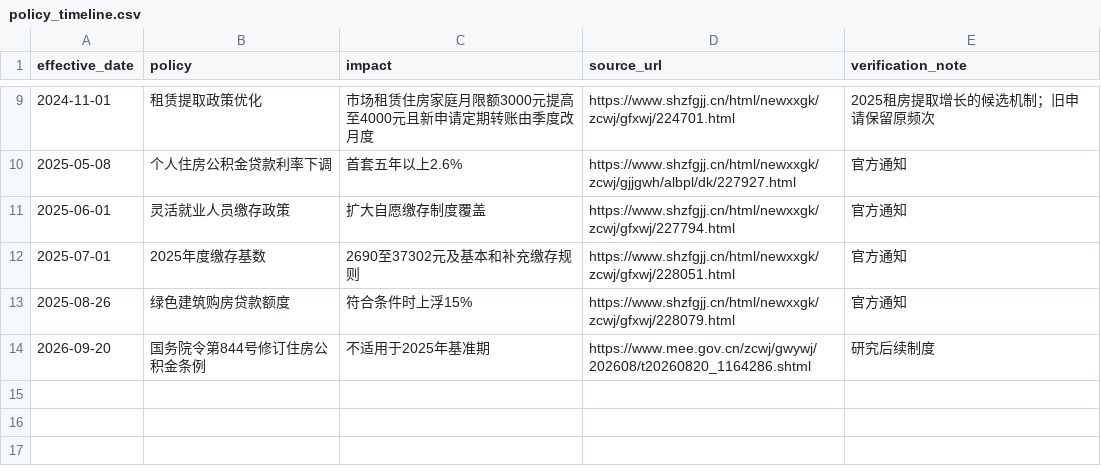
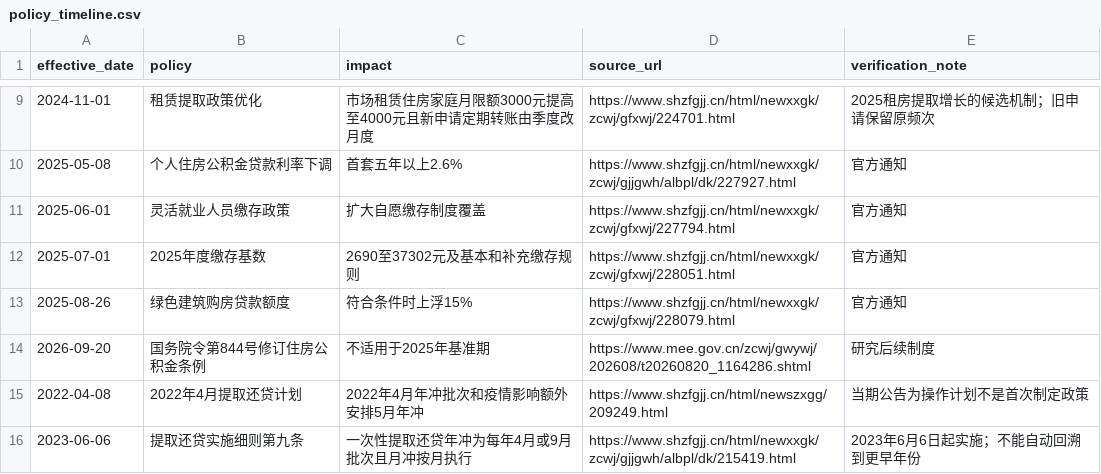
Before and after one commit to 1998x-stack/shanghai-hpf-research, a CSV file: policies/policy_timeline.csv, drawn as a sheet; only a part is shown, gaps mark what is left out.

```diff
--- a/policies/policy_timeline.csv
+++ b/policies/policy_timeline.csv
@@ -14 +14,3 @@ effective_date,policy,impact,source_url,verification_note
 2026-09-20,国务院令第844号修订住房公积金条例,不适用于2025年基准期,https://www.mee.gov.cn/zcwj/gwywj/202608/t20260820_1164286.shtml,研究后续制度
+2022-04-08,2022年4月提取还贷计划,2022年4月年冲批次和疫情影响额外安排5月年冲,https://www.shzfgjj.cn/html/newszxgg/209249.html,当期公告为操作计划不是首次制定政策
+2023-06-06,提取还贷实施细则第九条,一次性提取还贷年冲为每年4月或9月批次且月冲按月执行,https://www.shzfgjj.cn/html/newxxgk/zcwj/gjjgwh/albpl/dk/215419.html,2023年6月6日起实施；不能自动回溯到更早年份
```
Also changed, not shown: sources/manifest.csv, 6 other files.
